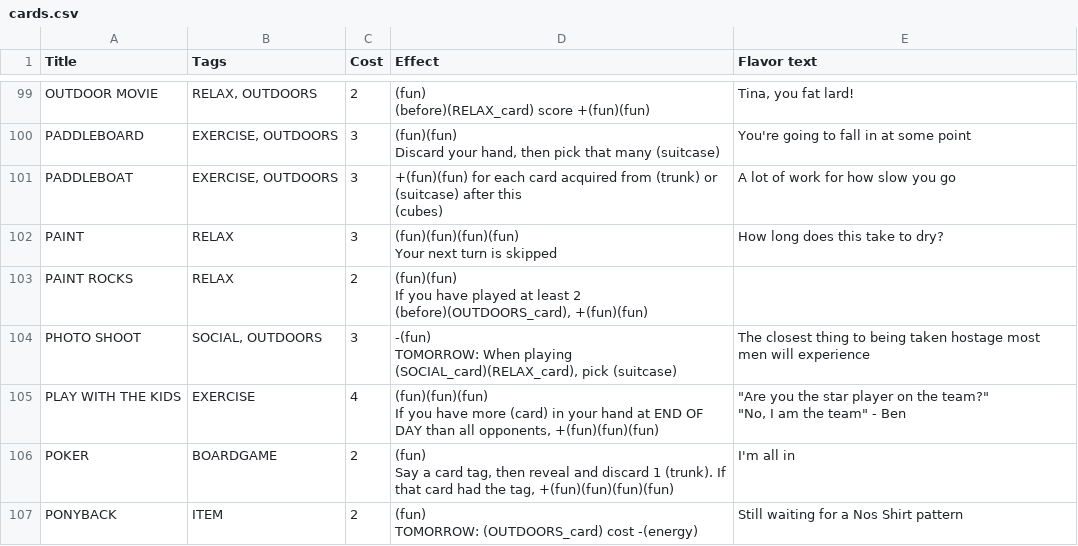
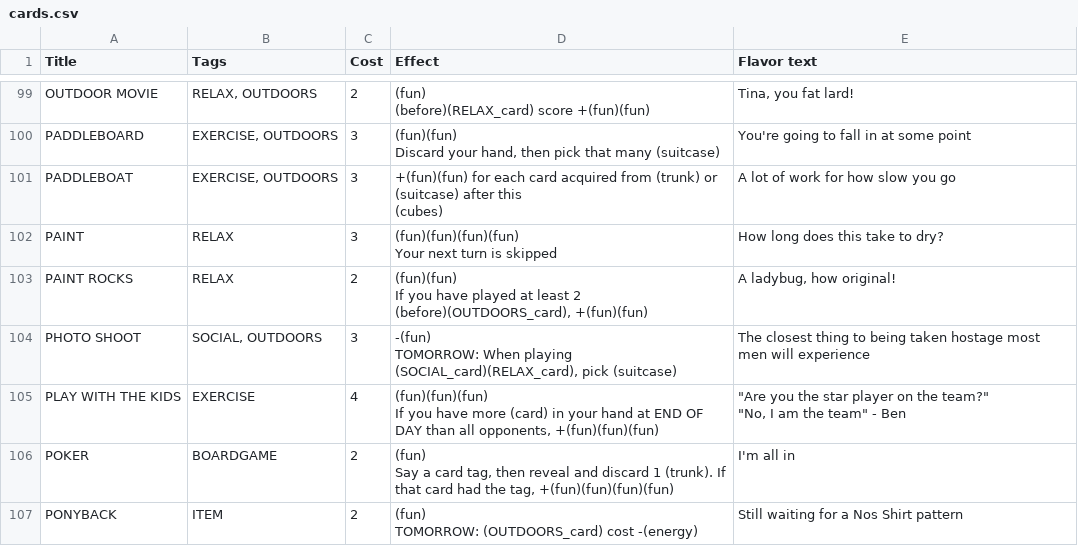
Before and after one commit to SamMaier/thenosthecardgame, a CSV file: cards.csv, drawn as a sheet; only a part is shown, gaps mark what is left out; the diff covers the shown part only.

```diff
--- a/cards.csv
+++ b/cards.csv
@@ -171,4 +173,4 @@ PAINT,RELAX,3,"(fun)(fun)(fun)(fun)
 Your next turn is skipped",How long does this take to dry?
-PAINT ROCKS,RELAX,2,"(fun)(fun)
-If you have played at least 2 (before)(OUTDOORS_card), +(fun)(fun)",
+PAINT ROCKS,RELAX,2,"(fun)(fun)
+If you have played at least 2 (before)(OUTDOORS_card), +(fun)(fun)","A ladybug, how original!"
 PHOTO SHOOT,"SOCIAL, OUTDOORS",3,"-(fun)
```
Also changed, not shown: 1 added row, 1 removed row and 12 edited cells elsewhere in this file, 39 other files.
